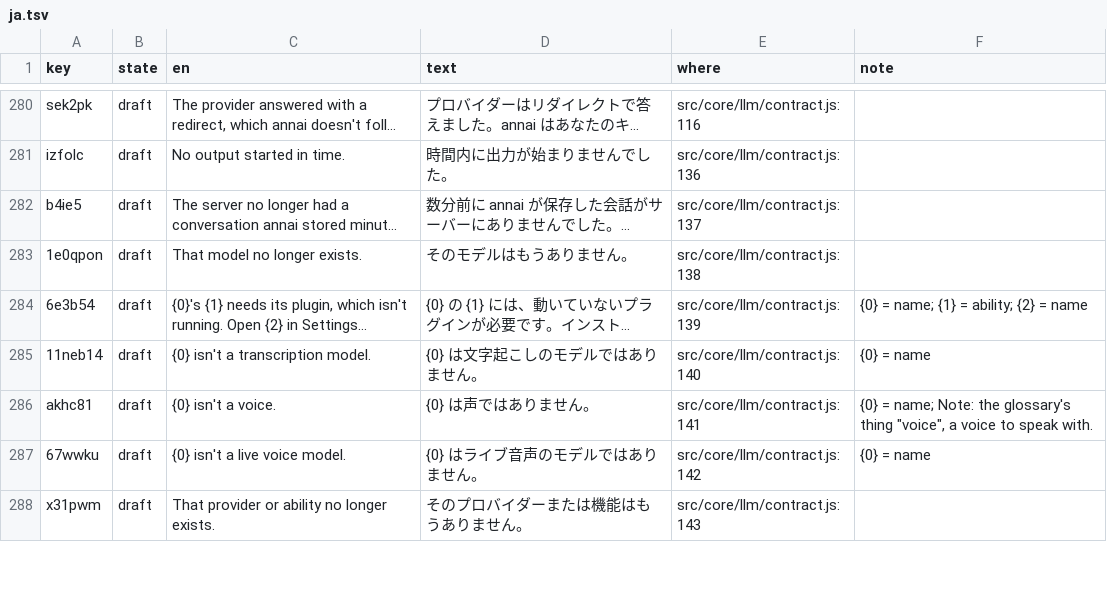
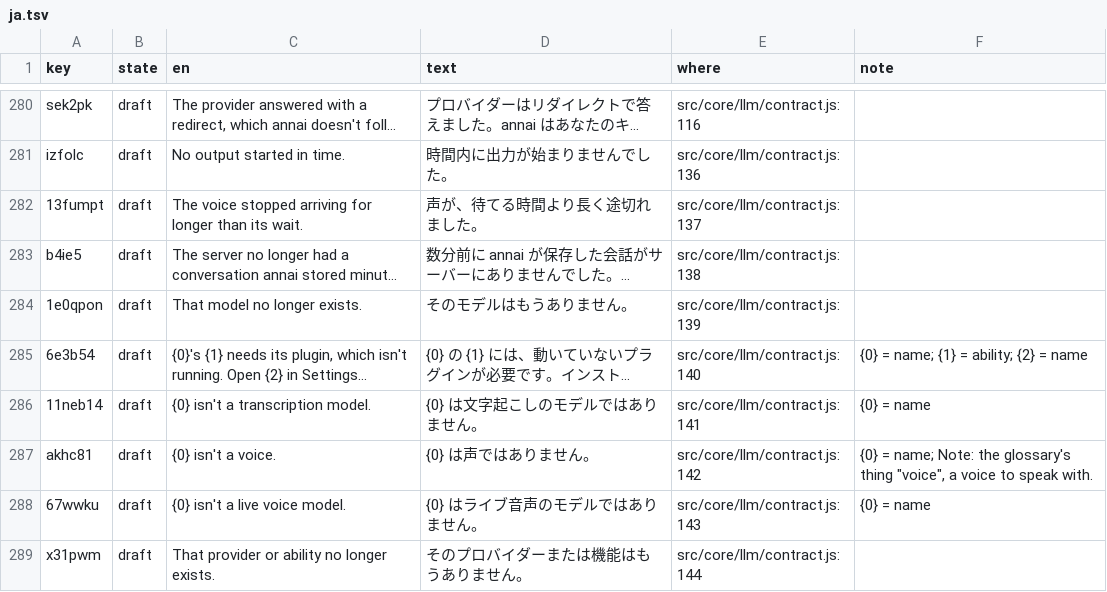
Before and after one commit to annai-guide/annai, a TSV file: l10n/ja.tsv, drawn as a sheet; only a part is shown, gaps mark what is left out; long unchanged cells end in …; addresses are those after the commit; the diff covers the shown part only; the diff names each change by its address in the sheet, - before the commit and + after, or states it on an @@ line.

```diff
--- a/l10n/ja.tsv
+++ b/l10n/ja.tsv
+row 282: 13fumpt | draft | The voice stopped arriving for longer than its wait. | 声が、待てる時間より長く途切れました。 | src/core/llm/contract.js:137
-E283 (where): src/core/llm/contract.js:137
+E283 (where): src/core/llm/contract.js:138
-E284 (where): src/core/llm/contract.js:138
+E284 (where): src/core/llm/contract.js:139
-E285 (where): src/core/llm/contract.js:139
+E285 (where): src/core/llm/contract.js:140
-E286 (where): src/core/llm/contract.js:140
+E286 (where): src/core/llm/contract.js:141
-E287 (where): src/core/llm/contract.js:141
+E287 (where): src/core/llm/contract.js:142
-E288 (where): src/core/llm/contract.js:142
+E288 (where): src/core/llm/contract.js:143
-E289 (where): src/core/llm/contract.js:143
+E289 (where): src/core/llm/contract.js:144
```
Also changed, not shown: 23 edited cells elsewhere in this file, l10n/zh-Hans.tsv, 13 other files.
